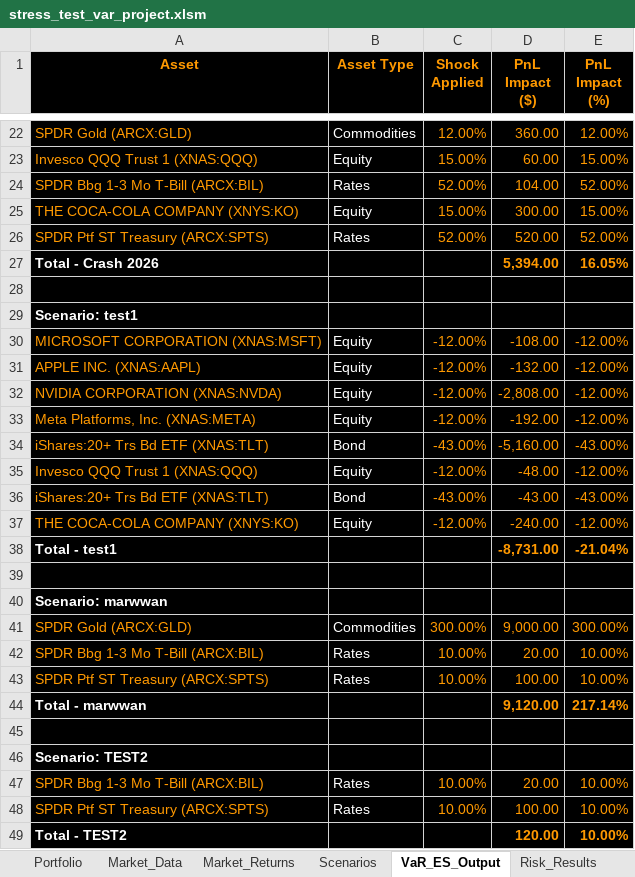
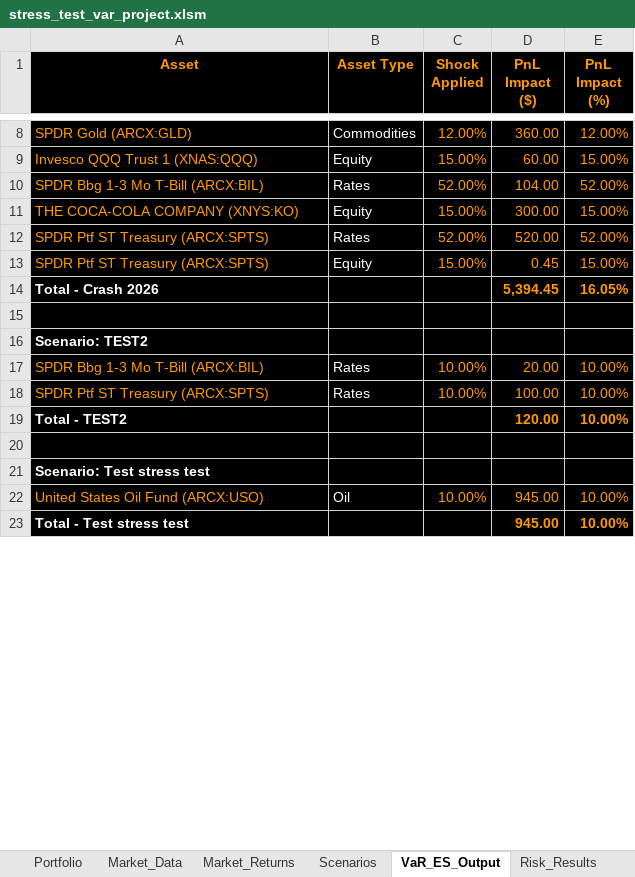
Before and after one commit to marwanferreira/portfolio-risk-simulator-vba, an Excel workbook: stress_test_var_project.xlsm, sheet VaR_ES_Output, drawn as a sheet; only a part is shown, gaps mark what is left out; the shorter side is filled out with more unchanged rows; values as stored, in another font and other column widths than the file's, no borders; conditional formats not drawn; removed rows and columns are numbered as before the commit, all else as after; the diff covers the shown part only; the diff names each change by its address in the sheet, - before the commit and + after, or states it on an @@ line.

```diff
--- a/stress_test_var_project.xlsm (sheet VaR_ES_Output)
+++ b/stress_test_var_project.xlsm (sheet VaR_ES_Output)
+row 13: SPDR Ptf ST Treasury (ARCX:SPTS) | Equity | 15.00% | 0.45 | 15.00%
-D14 (PnL Impact ($)): 5,394.00
+D14 (PnL Impact ($)): 5,394.45
-row 28: (empty)
-row 29: Scenario: test1
-row 30: MICROSOFT CORPORATION (XNAS:MSFT) | Equity | -12.00% | -108.00 | -12.00%
-row 31: APPLE INC. (XNAS:AAPL) | Equity | -12.00% | -132.00 | -12.00%
-row 32: NVIDIA CORPORATION (XNAS:NVDA) | Equity | -12.00% | -2,808.00 | -12.00%
-row 33: Meta Platforms, Inc. (XNAS:META) | Equity | -12.00% | -192.00 | -12.00%
-row 34: iShares:20+ Trs Bd ETF (XNAS:TLT) | Bond | -43.00% | -5,160.00 | -43.00%
-row 35: Invesco QQQ Trust 1 (XNAS:QQQ) | Equity | -12.00% | -48.00 | -12.00%
-row 36: iShares:20+ Trs Bd ETF (XNAS:TLT) | Bond | -43.00% | -43.00 | -43.00%
-row 37: THE COCA-COLA COMPANY (XNYS:KO) | Equity | -12.00% | -240.00 | -12.00%
-row 38: Total - test1 |  |  | -8,731.00 | -21.04%
-row 39: (empty)
-row 40: Scenario: marwwan
-row 41: SPDR Gold (ARCX:GLD) | Commodities | 300.00% | 9,000.00 | 300.00%
-row 42: SPDR Bbg 1-3 Mo T-Bill (ARCX:BIL) | Rates | 10.00% | 20.00 | 10.00%
-row 43: SPDR Ptf ST Treasury (ARCX:SPTS) | Rates | 10.00% | 100.00 | 10.00%
-row 44: Total - marwwan |  |  | 9,120.00 | 217.14%
```
Also changed, not shown: 13 added rows and 14 removed rows elsewhere in this sheet, sheet Market_Returns, sheet Market_Data, sheet Scenarios, sheet Portfolio, charts or pictures.
